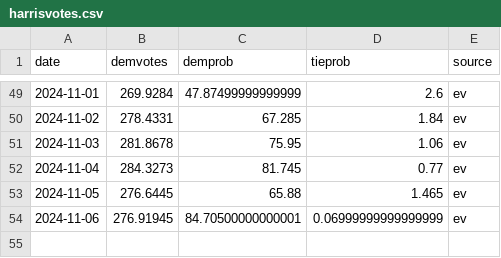
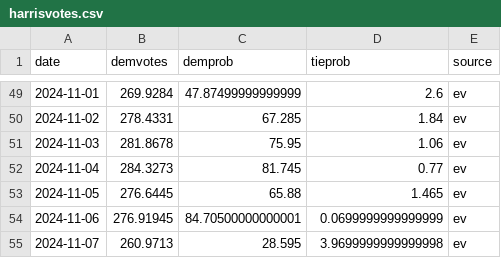
Before and after one commit to andreamoro-git/election2024, a CSV file: _code/data/harrisvotes.csv, drawn as a sheet; only a part is shown, gaps mark what is left out.

```diff
--- a/_code/data/harrisvotes.csv
+++ b/_code/data/harrisvotes.csv
@@ -53,2 +53,3 @@ date,demvotes,demprob,tieprob,source
 2024-11-05,276.6445,65.88,1.465,ev
-2024-11-06,276.91945,84.70500000000001,0.06999999999999999,ev
+2024-11-06,276.91945,84.70500000000001,0.0699999999999999,ev
+2024-11-07,260.9713,28.595,3.9699999999999998,ev
```
Also changed, not shown: 3 other files.
